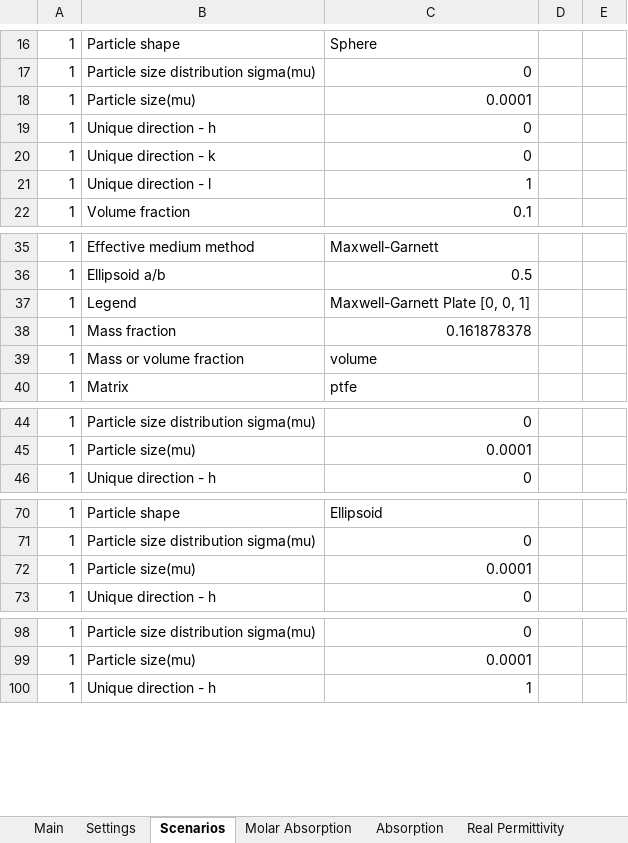
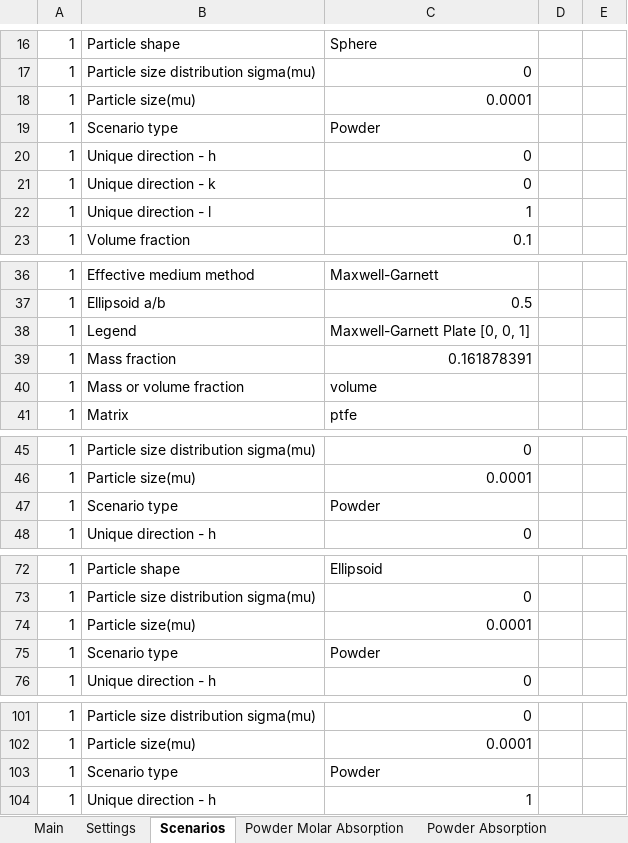
Before and after one commit to JohnKendrick/PDielec, an Excel workbook: Examples/AbInit/AlAs/results.ref.xlsx, sheet Scenarios, drawn as a sheet; only a part is shown, gaps mark what is left out; values as stored, in another font and other column widths than the file's, no borders; addresses are those after the commit; the diff covers the shown part only; the diff names each change by its address in the sheet, - before the commit and + after, or states it on an @@ line.

```diff
--- a/Examples/AbInit/AlAs/results.ref.xlsx (sheet Scenarios)
+++ b/Examples/AbInit/AlAs/results.ref.xlsx (sheet Scenarios)
-sheet tab: Molar Absorption
+sheet tab: Powder Molar Absorption
-sheet tab: Absorption
+sheet tab: Powder Absorption
+row 19: 1 | Scenario type | Powder
-C39: 0.161878378
+C39: 0.161878391
+row 47: 1 | Scenario type | Powder
+row 75: 1 | Scenario type | Powder
+row 103: 1 | Scenario type | Powder
```
Also changed, not shown: 2 edited cells elsewhere in this sheet, sheet Crystal R_s, sheet Crystal R_p, sheet Main, other sheet tabs, Examples/AbInit/BaTiO3/results.ref.xlsx, Examples/AbInit/Na2SO42/results.ref.xlsx, 36 other files.
